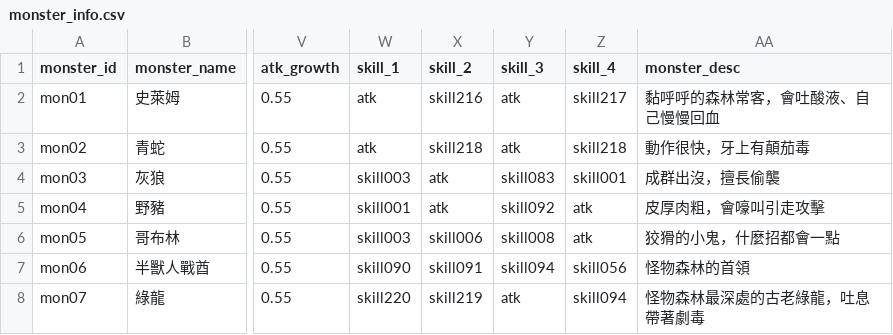
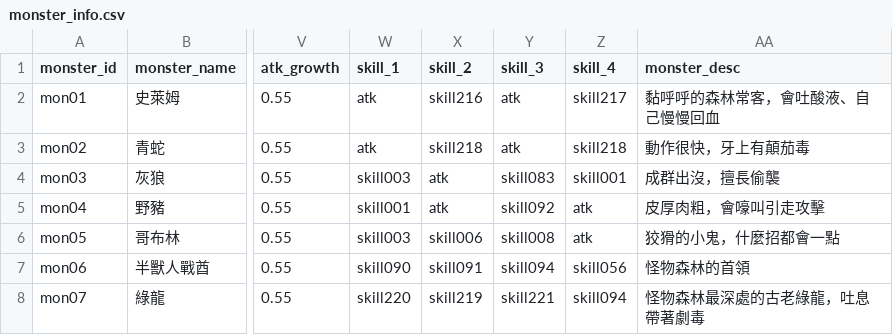
Before and after one commit to minruuwu/bigadventure, a CSV file: assets/data/monster_info.csv, drawn as a sheet; only a part is shown, gaps mark what is left out; the diff names each change by its address in the sheet, - before the commit and + after, or states it on an @@ line.

```diff
--- a/assets/data/monster_info.csv
+++ b/assets/data/monster_info.csv
-Y8 (skill_3): atk
+Y8 (skill_3): skill221
```
Also changed, not shown: assets/data/skill_effect.csv, assets/data/skill_info.csv, 4 other files.
